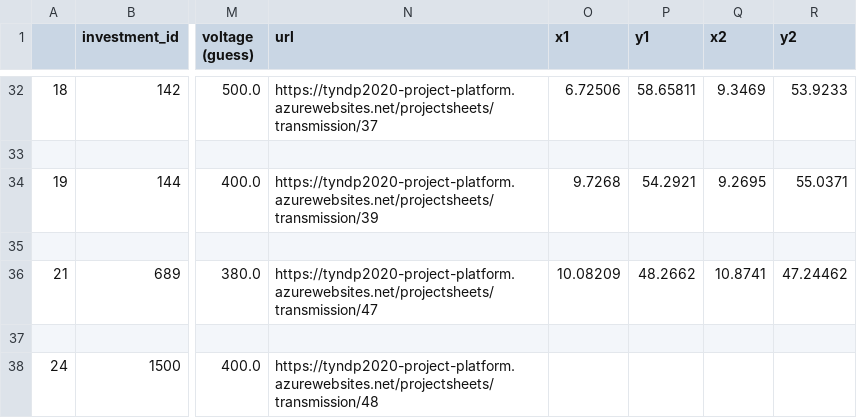
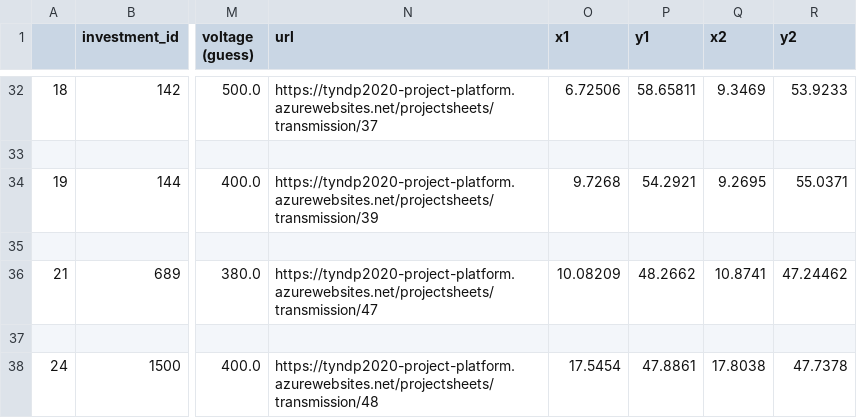
Before and after one commit to grecht/tyndp_to_pypsa, a CSV file: 2020/2020_curated.csv, drawn as a sheet; only a part is shown, gaps mark what is left out; the diff covers the shown part only; the diff names each change by its address in the sheet, - before the commit and + after, or states it on an @@ line.

```diff
--- a/2020/2020_curated.csv
+++ b/2020/2020_curated.csv
-O38 (x1): (empty)
+O38 (x1): 17.5454
-P38 (y1): (empty)
+P38 (y1): 47.8861
-Q38 (x2): (empty)
+Q38 (x2): 17.8038
-R38 (y2): (empty)
+R38 (y2): 47.7378
```
Also changed, not shown: 2 added rows and 4 edited cells elsewhere in this file.
